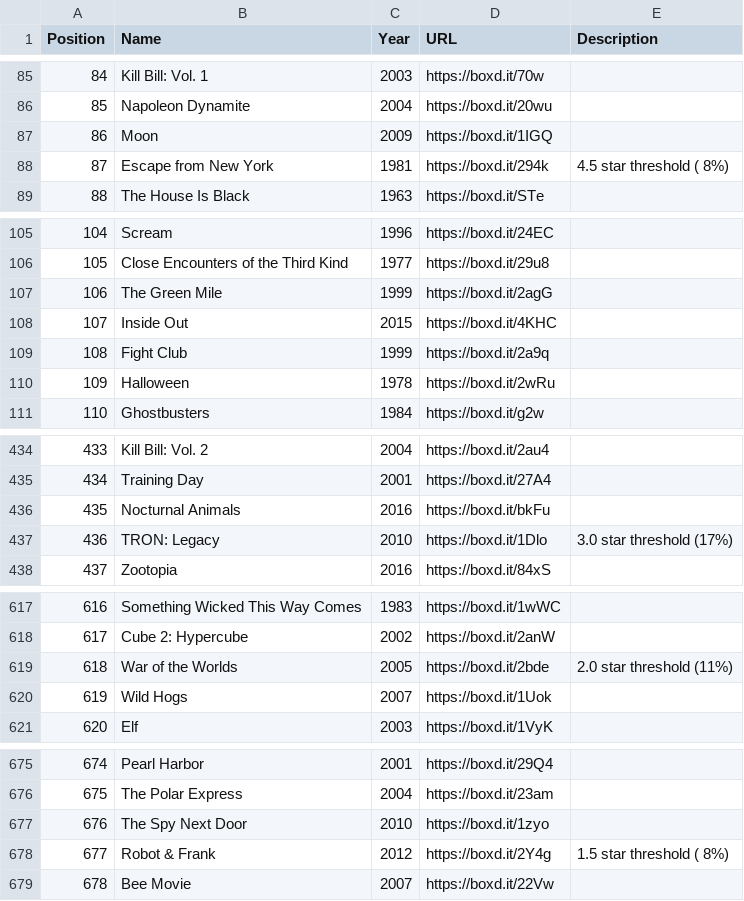
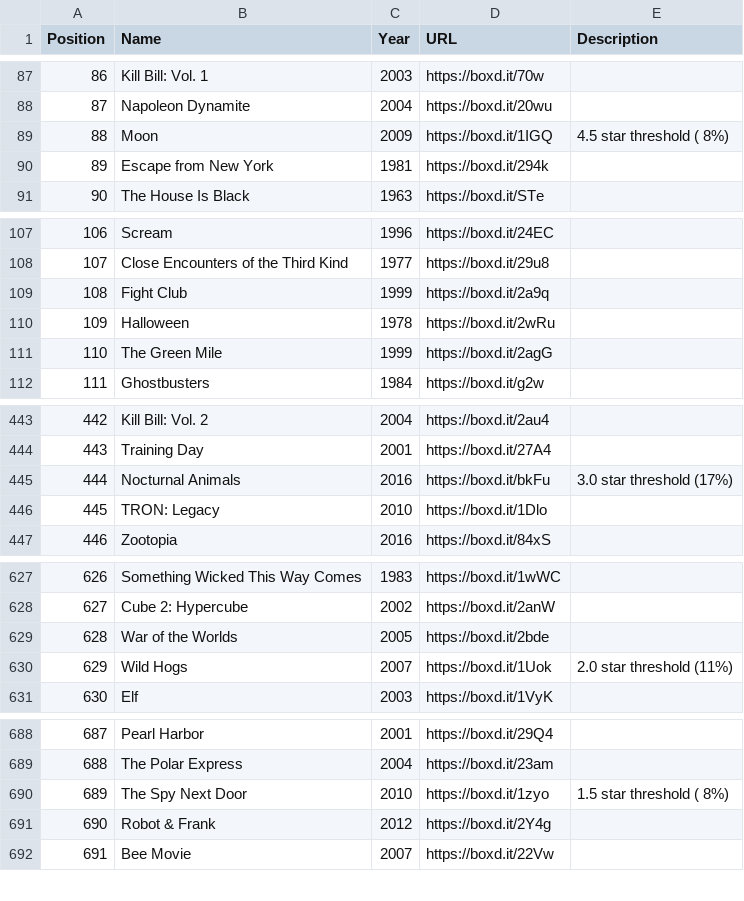
Before and after one commit to MrHen/movie-sorter, a CSV file: rankings.csv, drawn as a sheet; only a part is shown, gaps mark what is left out; addresses are those after the commit; the diff covers the shown part only; the diff names each change by its address in the sheet, - before the commit and + after, or states it on an @@ line.

```diff
--- a/rankings.csv
+++ b/rankings.csv
@@ column A (Position) renumbered from row 41 down @@
-E89 (Description): (empty)
+E89 (Description): 4.5 star threshold ( 8%)
-E90 (Description): 4.5 star threshold ( 8%)
+E90 (Description): (empty)
@@ row 108 moved to row 254: 253 @@
@@ row 107 moved to row 111: 110 @@
-E445 (Description): (empty)
+E445 (Description): 3.0 star threshold (17%)
-E446 (Description): 3.0 star threshold (17%)
+E446 (Description): (empty)
-E629 (Description): 2.0 star threshold (11%)
+E629 (Description): (empty)
-E630 (Description): (empty)
+E630 (Description): 2.0 star threshold (11%)
-E690 (Description): (empty)
+E690 (Description): 1.5 star threshold ( 8%)
-E691 (Description): 1.5 star threshold ( 8%)
+E691 (Description): (empty)
```
Also changed, not shown: 13 added rows, 10 moved rows and 7 edited cells elsewhere in this file, 2 other files.
